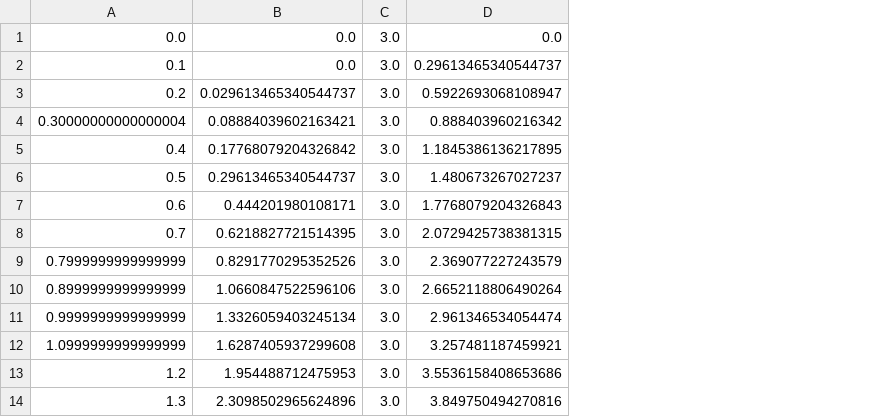
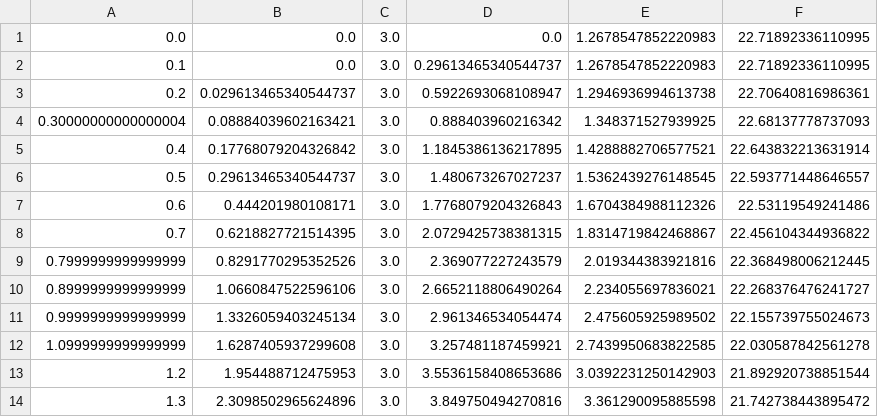
Before and after one commit to s28600/PSM, a CSV file: Idea/data.csv, drawn as a sheet; only a part is shown; the diff names each change by its address in the sheet, - before the commit and + after, or states it on an @@ line.

```diff
--- a/Idea/data.csv
+++ b/Idea/data.csv
+column E, rows 1-14: 1.2678547852220983 | 1.2678547852220983 | 1.2946936994613738 | 1.348371527939925 | 1.4288882706577521 | 1.5362439276148545 | 1.6704384988112326 | 1.8314719842468867 | 2.019344383921816 | 2.234055697836021 | 2.475605925989502 | 2.7439950683822585 | 3.0392231250142903 | 3.361290095885598
+column F, rows 1-14: 22.71892336110995 | 22.71892336110995 | 22.70640816986361 | 22.68137778737093 | 22.643832213631914 | 22.593771448646557 | 22.53119549241486 | 22.456104344936822 | 22.368498006212445 | 22.268376476241727 | 22.155739755024673 | 22.030587842561278 | 21.892920738851544 | 21.742738443895472
```
Also changed, not shown: 1 other file.
